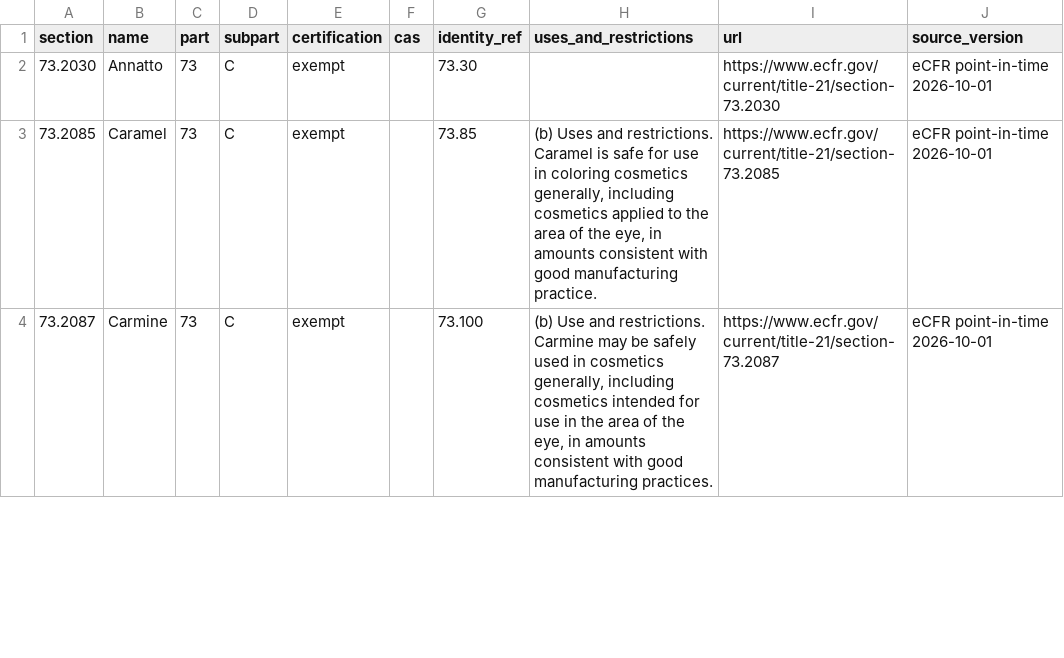
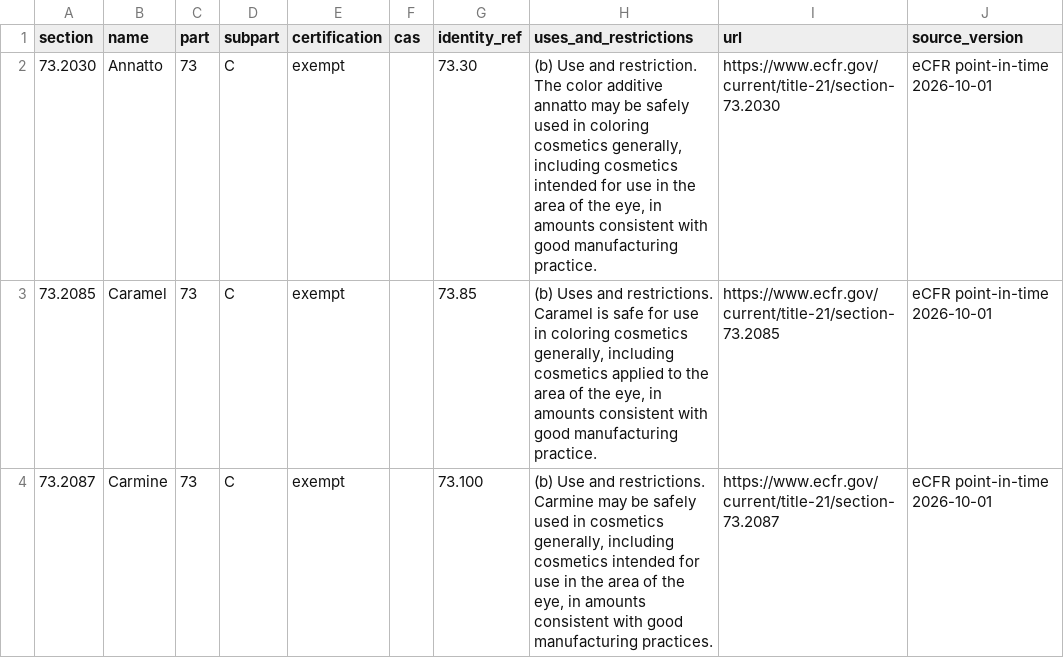
Before and after one commit to shenjiayi692-maker/makeup-eu, a CSV file: data/us/color_additives.csv, drawn as a sheet; only a part is shown.

Commit message:
Flag hydroquinone, skin-lightening claims and repealed colors; fix annatto

```diff
--- a/data/us/color_additives.csv
+++ b/data/us/color_additives.csv
@@ -1,3 +1,3 @@
 section,name,part,subpart,certification,cas,identity_ref,uses_and_restrictions,url,source_version
-73.2030,Annatto,73,C,exempt,,73.30,,https://www.ecfr.gov/current/title-21/section-73.2030,eCFR point-in-time 2026-10-01
+73.2030,Annatto,73,C,exempt,,73.30,"(b) Use and restriction. The color additive annatto may be safely used in coloring cosmetics generally, including cosmetics intended for use in the area of the eye, in amounts consistent with good manufacturing practice.",https://www.ecfr.gov/current/title-21/section-73.2030,eCFR point-in-time 2026-10-01
 73.2085,Caramel,73,C,exempt,,73.85,"(b) Uses and restrictions. Caramel is safe for use in coloring cosmetics generally, including cosmetics applied to the area of the eye, in amounts consistent with good manufacturing practice.",https://www.ecfr.gov/current/title-21/section-73.2085,eCFR point-in-time 2026-10-01
```
Also changed, not shown: 15 other files.
